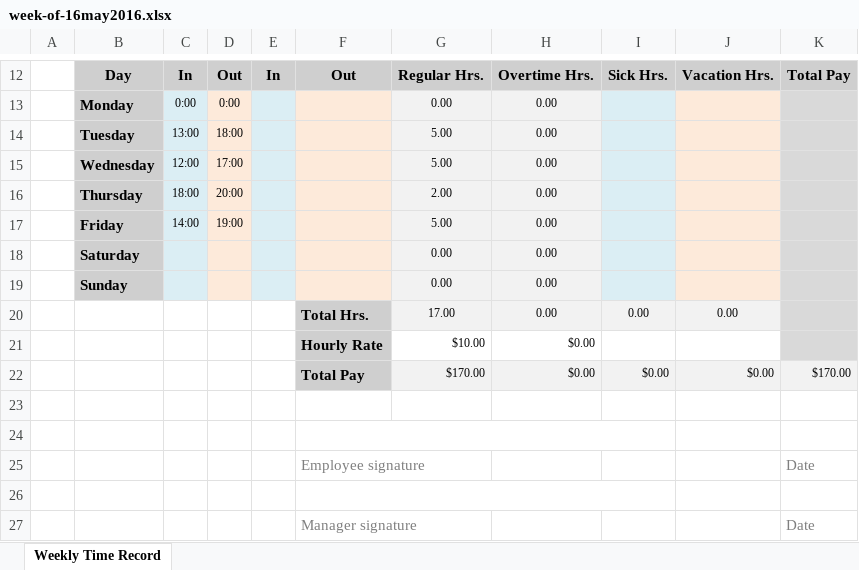
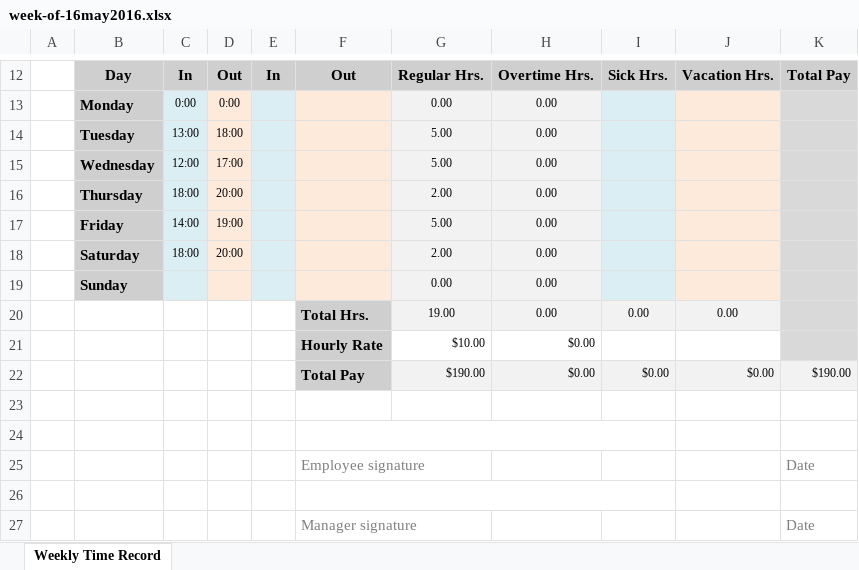
Before and after one commit to MonoidalAttackTrees/ILL-Impl, an Excel workbook: time-labor/week-of-16may2016.xlsx, sheet Weekly Time Record, drawn as a sheet; only a part is shown, gaps mark what is left out; values as stored, in another font and other column widths than the file's, no borders; removed rows and columns are numbered as before the commit, all else as after; the diff names each change by its address in the sheet, - before the commit and + after, or states it on an @@ line.

Commit message:
T/L update.

```diff
--- a/time-labor/week-of-16may2016.xlsx (sheet Weekly Time Record)
+++ b/time-labor/week-of-16may2016.xlsx (sheet Weekly Time Record)
-row 18:  | Saturday |  |  |  |  | 0.00 | 0.00
+row 18:  | Saturday | 18:00 | 20:00 |  |  | 2.00 | 0.00
-G20: 17.00
+G20: 19.00
-G22: $170.00
+G22: $190.00
-K22: $170.00
+K22: $190.00
```
